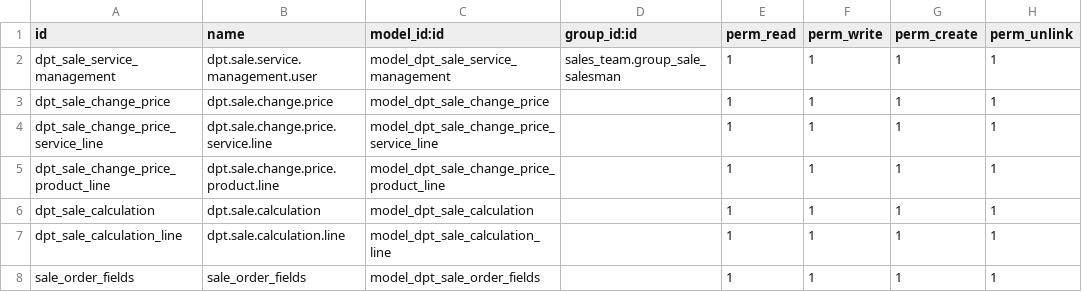
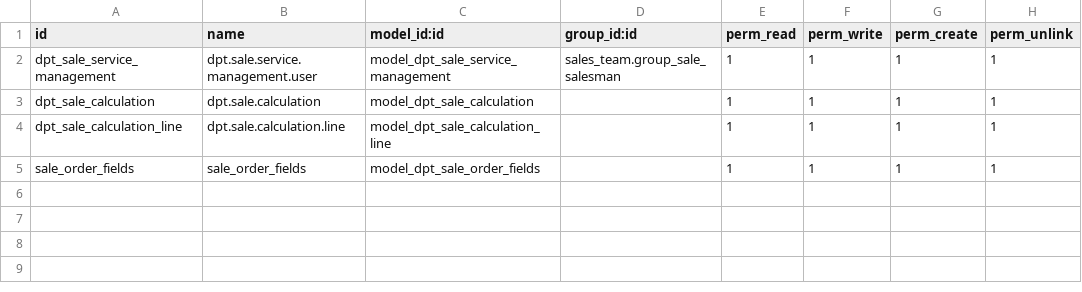
Before and after one commit to cuonglv176/Odoo-DPT, a CSV file: dpt_sale_management/security/ir.model.access.csv, drawn as a sheet.

```diff
--- a/dpt_sale_management/security/ir.model.access.csv
+++ b/dpt_sale_management/security/ir.model.access.csv
@@ -2,5 +2,2 @@ id,name,model_id:id,group_id:id,perm_read,perm_write,perm_create,perm_unlink
 dpt_sale_service_management,dpt.sale.service.management.user,model_dpt_sale_service_management,sales_team.group_sale_salesman,1,1,1,1
-dpt_sale_change_price,dpt.sale.change.price,model_dpt_sale_change_price,,1,1,1,1
-dpt_sale_change_price_service_line,dpt.sale.change.price.service.line,model_dpt_sale_change_price_service_line,,1,1,1,1
-dpt_sale_change_price_product_line,dpt.sale.change.price.product.line,model_dpt_sale_change_price_product_line,,1,1,1,1
 dpt_sale_calculation,dpt.sale.calculation,model_dpt_sale_calculation,,1,1,1,1
```
Also changed, not shown: 19 other files.
